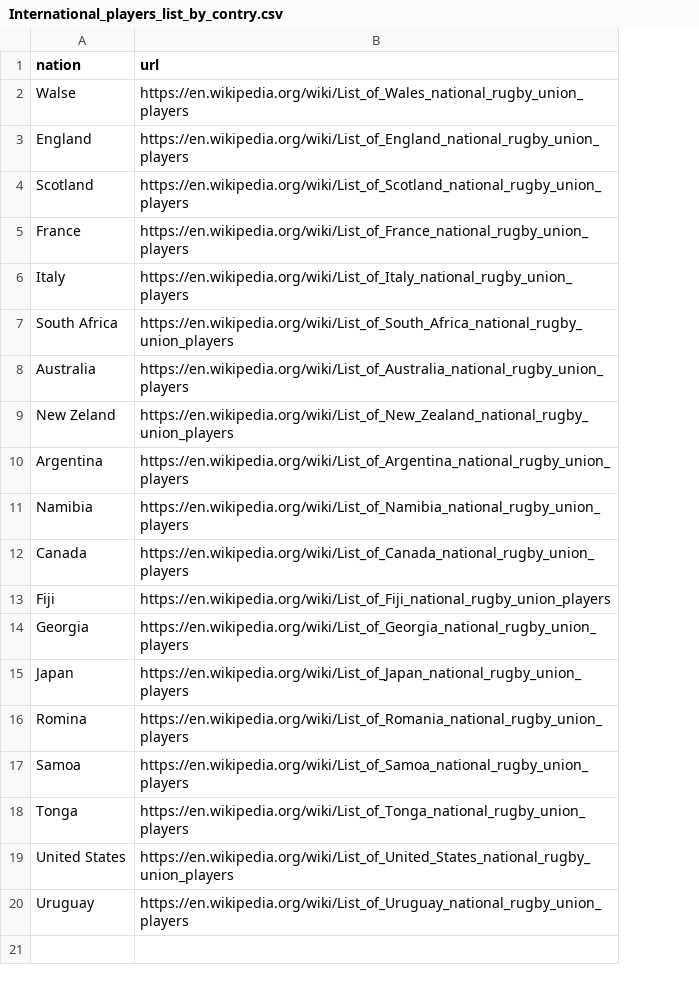
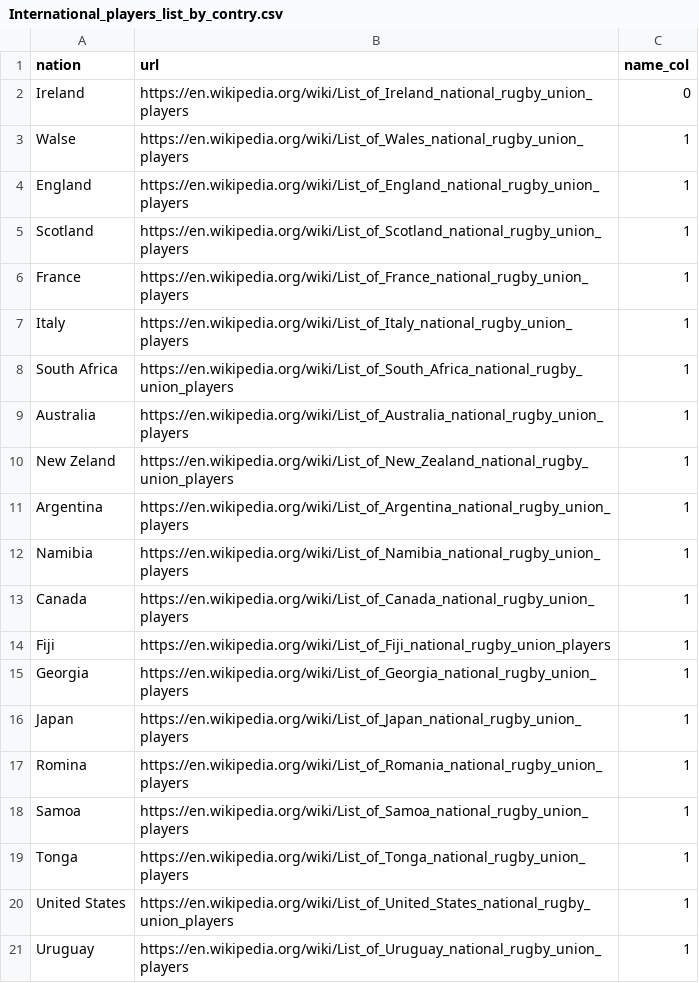
Before and after one commit to CompNet/RugbyScope, a CSV file: data/wikipedia/International_players_list_by_contry.csv, drawn as a sheet; addresses are those after the commit; the diff names each change by its address in the sheet, - before the commit and + after, or states it on an @@ line.

Commit message:
Add English Wikipedia scraping code

```diff
--- a/data/wikipedia/International_players_list_by_contry.csv
+++ b/data/wikipedia/International_players_list_by_contry.csv
+column C (name_col), rows 3-21: all 1
+row 2: Ireland | https://en.wikipedia.org/wiki/List_of_Ireland_national_rugby_union_players | 0
```
Also changed, not shown: 51 other files.
